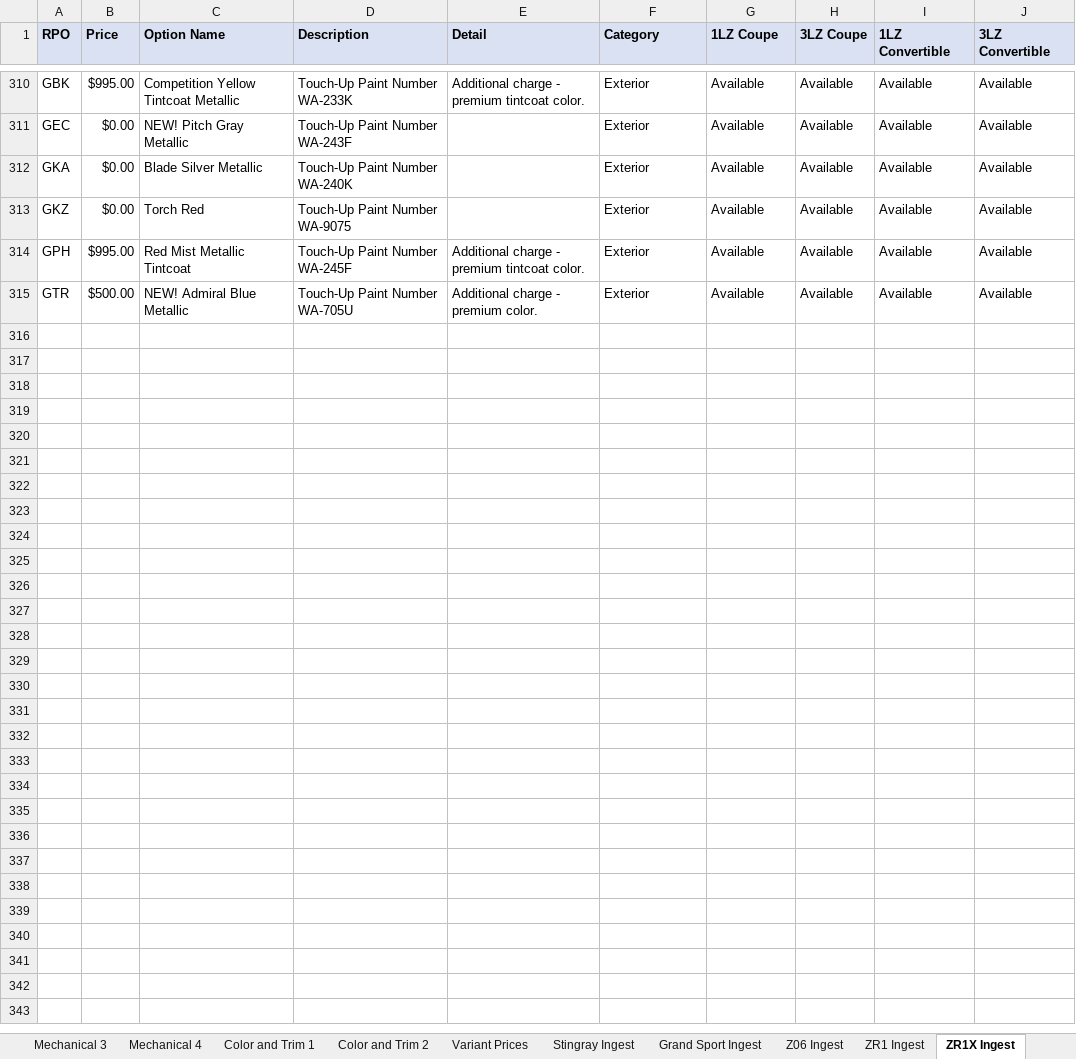
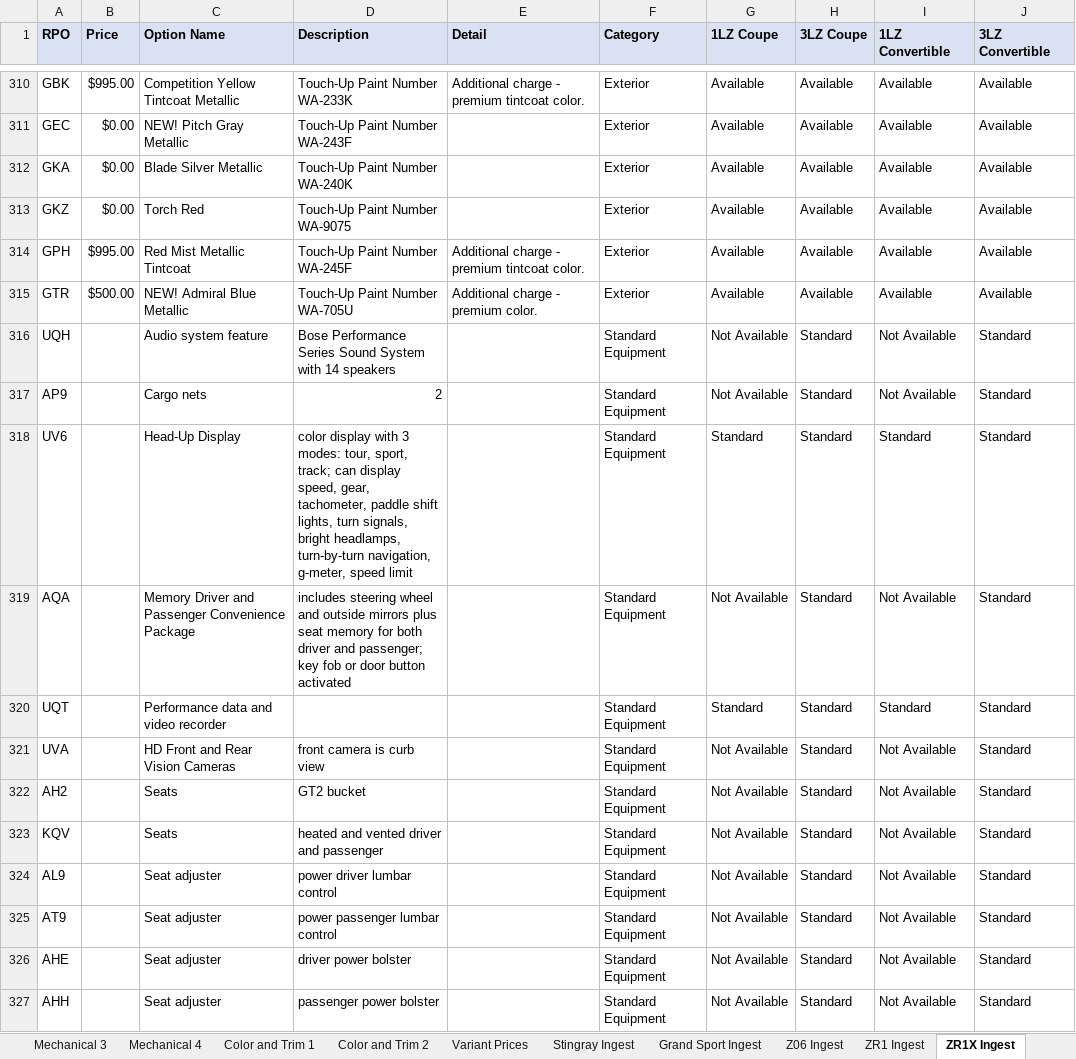
Before and after one commit to seanzmc/27vette, an Excel workbook: v3_test.xlsx, sheet ZR1X Ingest, drawn as a sheet; only a part is shown, gaps mark what is left out; values as stored, in another font and other column widths than the file's, no borders; conditional formats not drawn; the diff covers the shown part only; the diff names each change by its address in the sheet, - before the commit and + after, or states it on an @@ line.

```diff
--- a/v3_test.xlsx (sheet ZR1X Ingest)
+++ b/v3_test.xlsx (sheet ZR1X Ingest)
+row 316: UQH |  | Audio system feature | Bose Performance Series Sound System with 14 speakers |  | Standard Equipment | Not Available | Standard | Not Available | Standard
+row 317: AP9 |  | Cargo nets | 2 |  | Standard Equipment | Not Available | Standard | Not Available | Standard
+row 318: UV6 |  | Head-Up Display | color display with 3 modes: tour, sport, track; can display speed, gear, tachometer, paddle shift lights, turn signals, bright headlamps, turn-by-turn navigation, g-meter, speed limit |  | Standard Equipment | Standard | Standard | Standard | Standard
+row 319: AQA |  | Memory Driver and Passenger Convenience Package | includes steering wheel and outside mirrors plus seat memory for both driver and passenger; key fob or door button activated |  | Standard Equipment | Not Available | Standard | Not Available | Standard
+row 320: UQT |  | Performance data and video recorder |  |  | Standard Equipment | Standard | Standard | Standard | Standard
+row 321: UVA |  | HD Front and Rear Vision Cameras | front camera is curb view |  | Standard Equipment | Not Available | Standard | Not Available | Standard
+row 322: AH2 |  | Seats | GT2 bucket |  | Standard Equipment | Not Available | Standard | Not Available | Standard
+row 323: KQV |  | Seats | heated and vented driver and passenger |  | Standard Equipment | Not Available | Standard | Not Available | Standard
+row 324: AL9 |  | Seat adjuster | power driver lumbar control |  | Standard Equipment | Not Available | Standard | Not Available | Standard
+row 325: AT9 |  | Seat adjuster | power passenger lumbar control |  | Standard Equipment | Not Available | Standard | Not Available | Standard
+row 326: AHE |  | Seat adjuster | driver power bolster |  | Standard Equipment | Not Available | Standard | Not Available | Standard
+row 327: AHH |  | Seat adjuster | passenger power bolster |  | Standard Equipment | Not Available | Standard | Not Available | Standard
```
Also changed, not shown: 11 added rows elsewhere in this sheet, sheet Z06 Ingest, sheet Grand Sport Ingest, sheet ZR1 Ingest, sheet Stingray Ingest, 28 other files.
